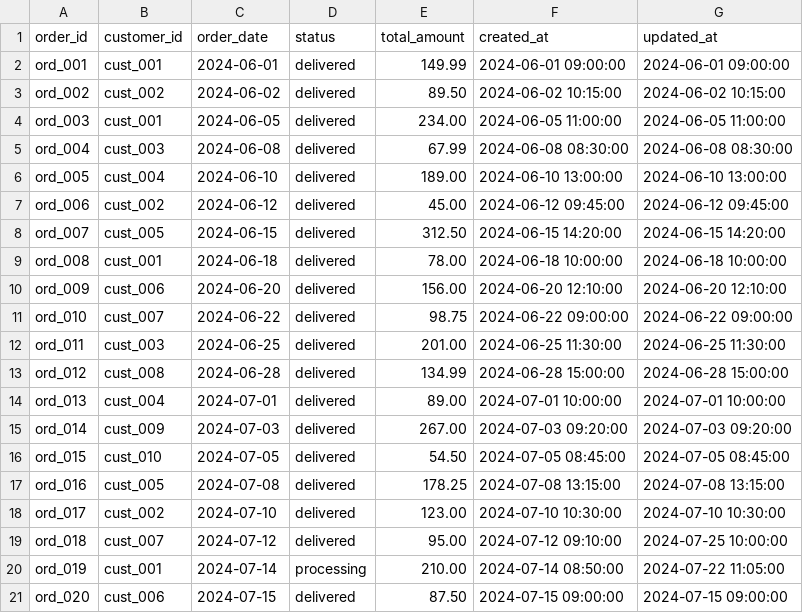
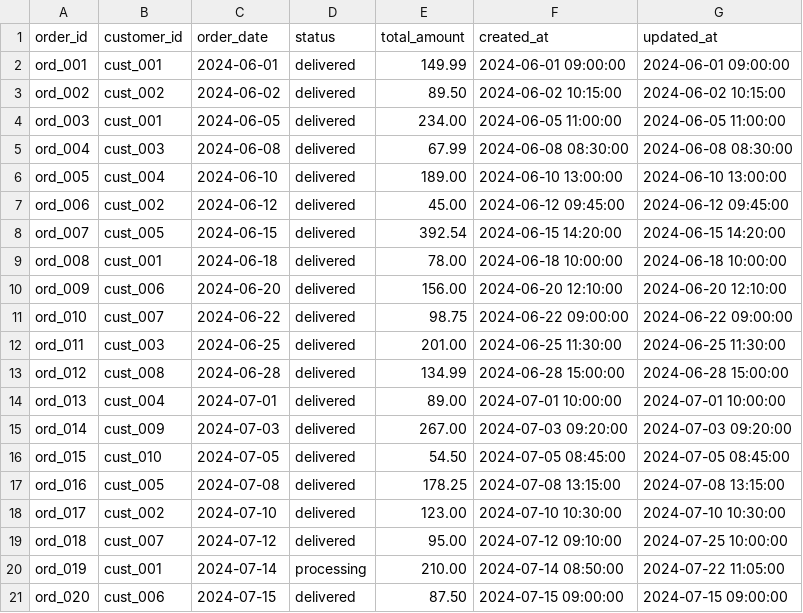
Before and after one commit to chao797Adam/job-ready-dbt, a CSV file: job_ready_dbt/seeds/raw_orders.csv, drawn as a sheet.

```diff
--- a/job_ready_dbt/seeds/raw_orders.csv
+++ b/job_ready_dbt/seeds/raw_orders.csv
@@ -7,3 +7,3 @@ ord_005,cust_004,2024-06-10,delivered,189.00,2024-06-10 13:00:00,2024-06-10 13:0
 ord_006,cust_002,2024-06-12,delivered,45.00,2024-06-12 09:45:00,2024-06-12 09:45:00
-ord_007,cust_005,2024-06-15,delivered,312.50,2024-06-15 14:20:00,2024-06-15 14:20:00
+ord_007,cust_005,2024-06-15,delivered,392.54,2024-06-15 14:20:00,2024-06-15 14:20:00
 ord_008,cust_001,2024-06-18,delivered,78.00,2024-06-18 10:00:00,2024-06-18 10:00:00
```
Also changed, not shown: 1 other file.
